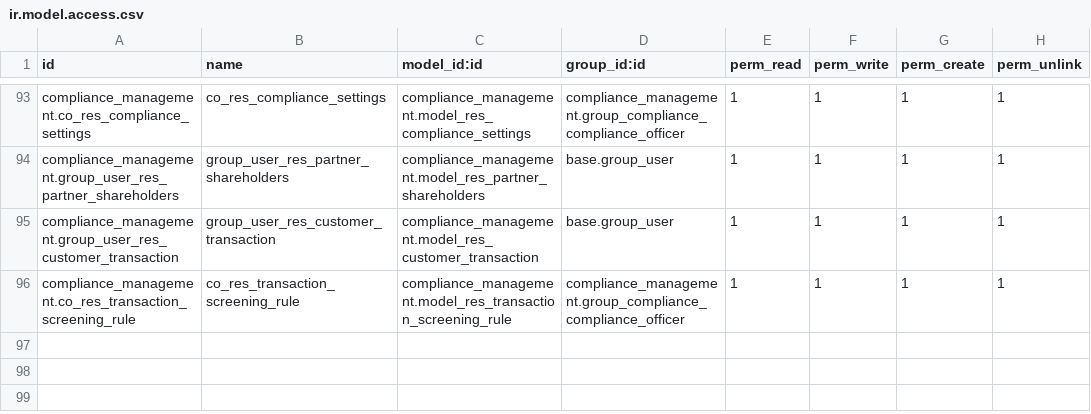
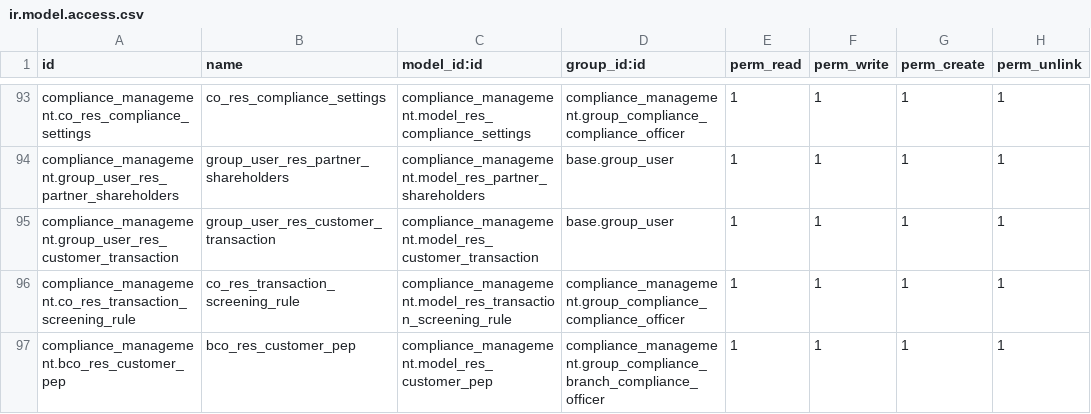
Before and after one commit to novaji-introserve/matrics-app, a CSV file: compliance_management/security/ir.model.access.csv, drawn as a sheet; only a part is shown, gaps mark what is left out; the diff names each change by its address in the sheet, - before the commit and + after, or states it on an @@ line.

```diff
--- a/compliance_management/security/ir.model.access.csv
+++ b/compliance_management/security/ir.model.access.csv
+row 97: compliance_management.bco_res_customer_pep | bco_res_customer_pep | compliance_management.model_res_customer_pep | compliance_management.group_compliance_branch_compliance_officer | 1 | 1 | 1 | 1
```
Also changed, not shown: 7 other files.
